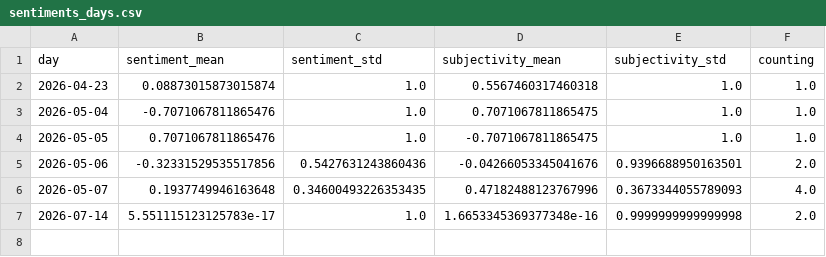
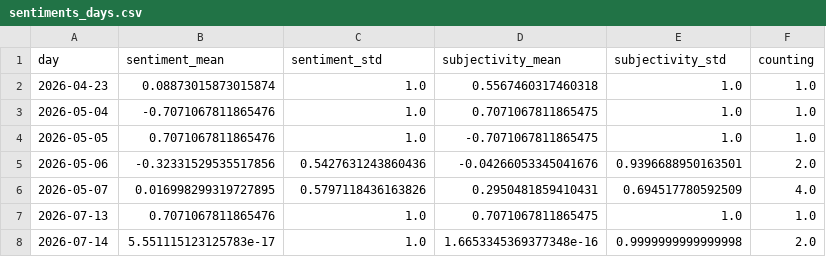
Before and after one commit to alime78-news/slowenienExtremes, a CSV file: csv/sentiments_days.csv, drawn as a sheet.

```diff
--- a/csv/sentiments_days.csv
+++ b/csv/sentiments_days.csv
@@ -5,3 +5,4 @@ day,sentiment_mean,sentiment_std,subjectivity_mean,subjectivity_std,counting
 2026-05-06,-0.32331529535517856,0.5427631243860436,-0.04266053345041676,0.9396688950163501,2.0
-2026-05-07,0.1937749946163648,0.34600493226353435,0.47182488123767996,0.3673344055789093,4.0
+2026-05-07,0.016998299319727895,0.5797118436163826,0.2950481859410431,0.694517780592509,4.0
+2026-07-13,0.7071067811865476,1.0,0.7071067811865475,1.0,1.0
 2026-07-14,5.551115123125783e-17,1.0,1.6653345369377348e-16,0.9999999999999998,2.0
```
Also changed, not shown: csv/sentiments_domains.csv, csv/sentiments_locations.csv, 4 other files.
